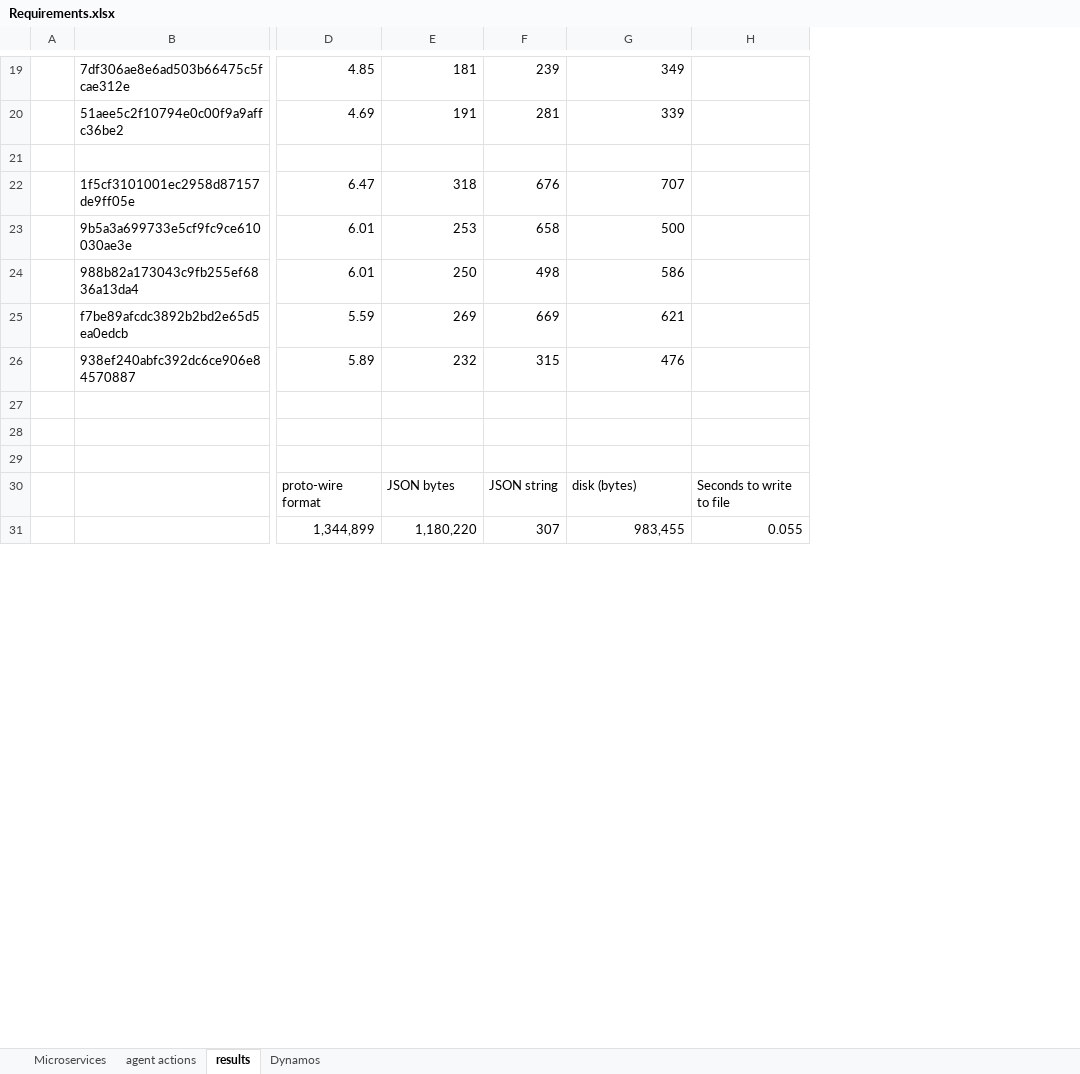
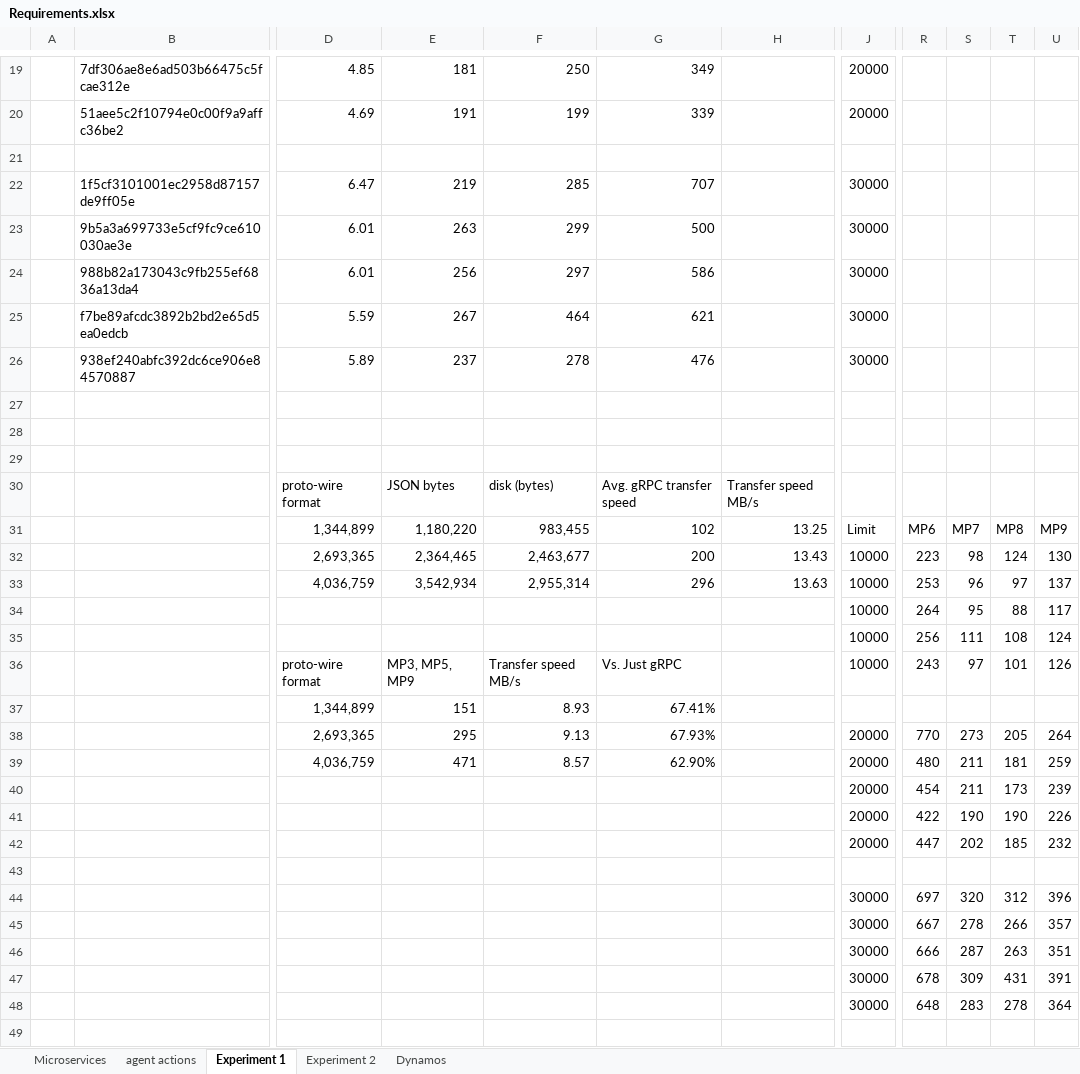
Before and after one commit to Jorrit05/DYNAMOS, an Excel workbook: docs/Requirements.xlsx, sheet Experiment 1, drawn as a sheet; only a part is shown, gaps mark what is left out; values as stored, in another font and other column widths than the file's, no cell formats; removed rows and columns are numbered as before the commit, all else as after; rows hold the shown columns only; the diff covers the shown part only; the diff names each change by its address in the sheet, - before the commit and + after, or states it on an @@ line.

Commit message:
more data

```diff
--- a/docs/Requirements.xlsx (sheet Experiment 1)
+++ b/docs/Requirements.xlsx (sheet Experiment 1)
-sheet tab: results
+sheet tab: Experiment 1
+sheet tab: Experiment 2
-column F, rows 19-31: 239 | 281 |  | 676 | 658 | 498 | 669 | 315 |  |  |  | JSON string | 307
+column F, rows 19-30: 250 | 199 |  | 285 | 299 | 297 | 464 | 278 |  |  |  | disk (bytes)
-column H, rows 30-31: Seconds to write to file | 0.055
+column H, row 30: Transfer speed MB/s
+column J, rows 19-26: 20000 | 20000 |  | 30000 | 30000 | 30000 | 30000 | 30000
+column R, empty
+column S, empty
+column T, empty
+column U, empty
-E22: 318
+E22: 219
-E23: 253
+E23: 263
-E24: 250
+E24: 256
-E25: 269
+E25: 267
-E26: 232
+E26: 237
-G30: disk (bytes)
+G30: Avg. gRPC transfer speed
+row 31:  |  | 1,344,899 | 1,180,220 | 983,455 | 102 | 13.25 | Limit | MP6 | MP7 | MP8 | MP9
+row 32:  |  | 2,693,365 | 2,364,465 | 2,463,677 | 200 | 13.43 | 10000 | 223 | 98 | 124 | 130
+row 33:  |  | 4,036,759 | 3,542,934 | 2,955,314 | 296 | 13.63 | 10000 | 253 | 96 | 97 | 137
+row 34:  |  |  |  |  |  |  | 10000 | 264 | 95 | 88 | 117
+row 35:  |  |  |  |  |  |  | 10000 | 256 | 111 | 108 | 124
+row 36:  |  | proto-wire format | MP3, MP5, MP9 | Transfer speed MB/s | Vs. Just gRPC |  | 10000 | 243 | 97 | 101 | 126
+row 37:  |  | 1,344,899 | 151 | 8.93 | 67.41%
+row 38:  |  | 2,693,365 | 295 | 9.13 | 67.93% |  | 20000 | 770 | 273 | 205 | 264
+row 39:  |  | 4,036,759 | 471 | 8.57 | 62.90% |  | 20000 | 480 | 211 | 181 | 259
+row 40:  |  |  |  |  |  |  | 20000 | 454 | 211 | 173 | 239
+row 41:  |  |  |  |  |  |  | 20000 | 422 | 190 | 190 | 226
+row 42:  |  |  |  |  |  |  | 20000 | 447 | 202 | 185 | 232
+row 43: (empty)
+row 44:  |  |  |  |  |  |  | 30000 | 697 | 320 | 312 | 396
+row 45:  |  |  |  |  |  |  | 30000 | 667 | 278 | 266 | 357
+row 46:  |  |  |  |  |  |  | 30000 | 666 | 287 | 263 | 351
+row 47:  |  |  |  |  |  |  | 30000 | 678 | 309 | 431 | 391
+row 48:  |  |  |  |  |  |  | 30000 | 648 | 283 | 278 | 364
-row 49:  |  | 1,344,899 | 1,180,220 | 307 | 983,455 | 0.055
+row 49: (empty)
```
Also changed, not shown: 25 added rows and 14 edited cells elsewhere in this sheet, cell formats, 5 other files.
